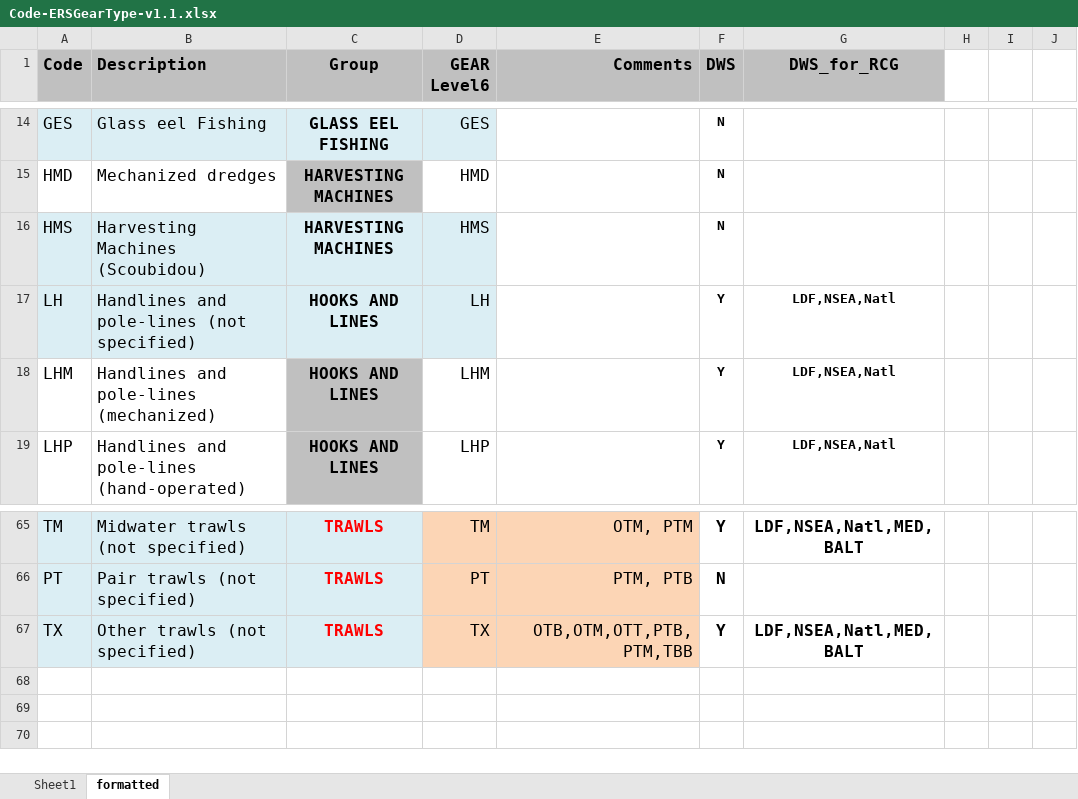
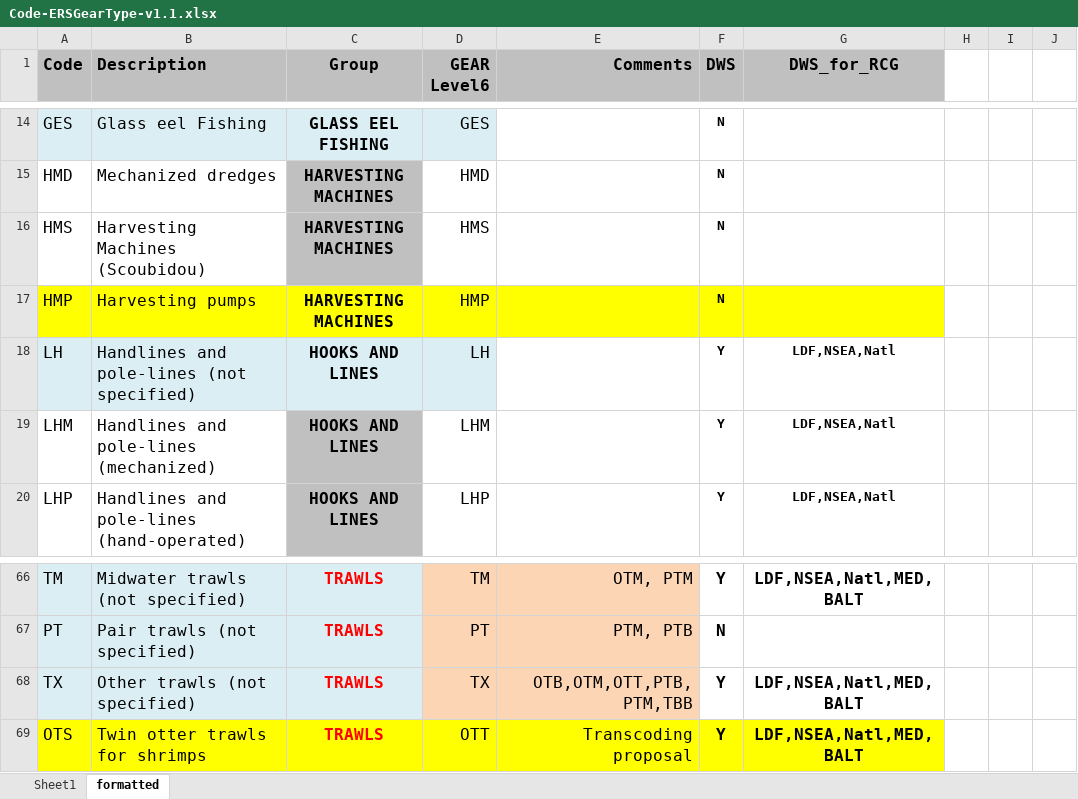
Before and after one commit to ices-eg/RCGs, an Excel workbook: Metiers/Reference_lists/Code-ERSGearType-v1.1.xlsx, sheet formatted, drawn as a sheet; only a part is shown, gaps mark what is left out; values as stored, in another font and other column widths than the file's, no borders; the diff names each change by its address in the sheet, - before the commit and + after, or states it on an @@ line.

Commit message:
Updated gear and metier codes

```diff
--- a/Metiers/Reference_lists/Code-ERSGearType-v1.1.xlsx (sheet formatted)
+++ b/Metiers/Reference_lists/Code-ERSGearType-v1.1.xlsx (sheet formatted)
-A16:B16 fill: #DBEEF4
+A16:B16 fill: none
-C16 fill: #DBEEF4
+C16 fill: #C0C0C0
-D16 fill: #DBEEF4
+D16 fill: none
+row 17: HMP | Harvesting pumps | HARVESTING MACHINES | HMP |  | N
+row 69: OTS | Twin otter trawls for shrimps | TRAWLS | OTT | Transcoding proposal | Y | LDF,NSEA,Natl,MED,BALT
```
Also changed, not shown: Metiers/Reference_lists/RDB_ISSG_Metier_list.xlsx, 1 other file.
